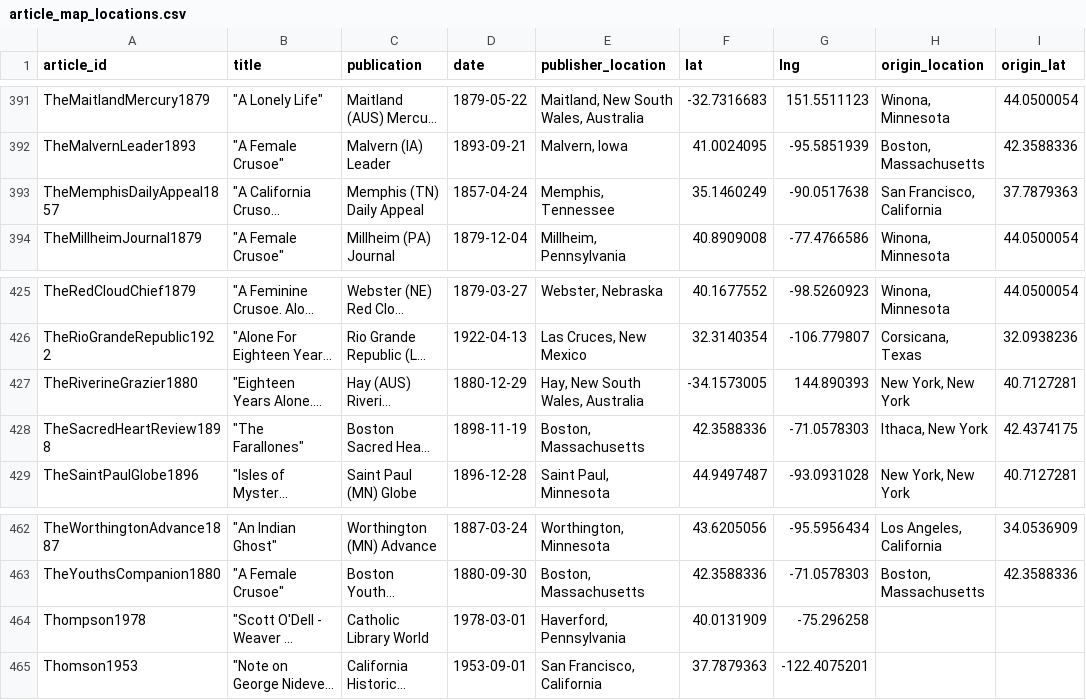
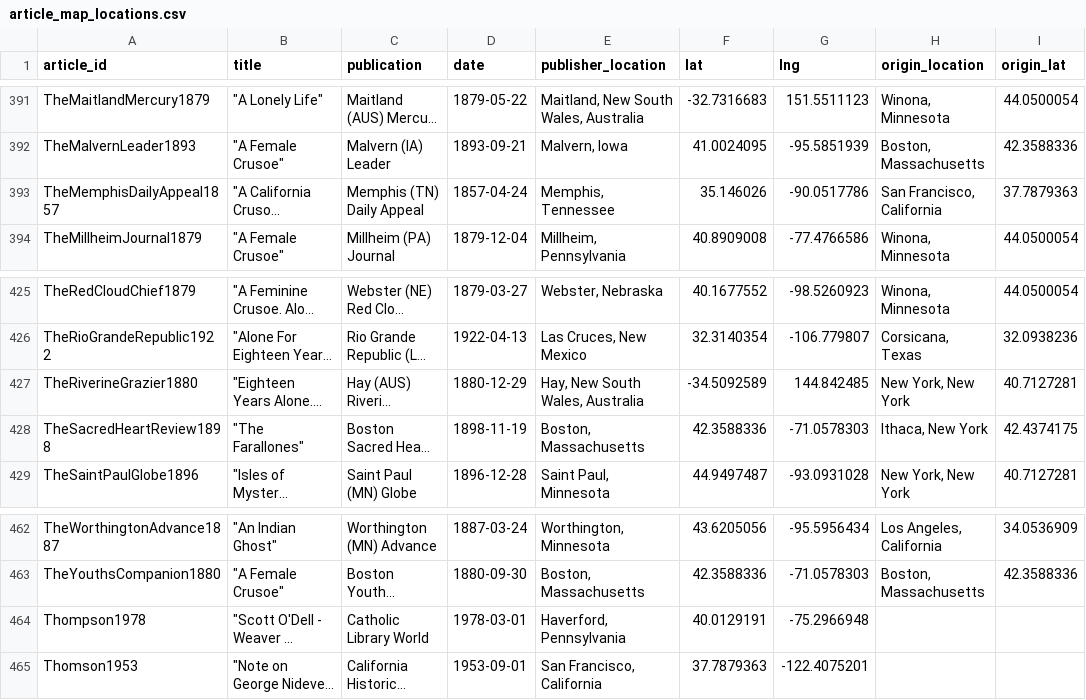
Before and after one commit to uiuc-ischool/lonewoman, a CSV file: _data/article_map_locations.csv, drawn as a sheet; only a part is shown, gaps mark what is left out; long unchanged cells end in …; the diff covers the shown part only; the diff names each change by its address in the sheet, - before the commit and + after, or states it on an @@ line.

```diff
--- a/_data/article_map_locations.csv
+++ b/_data/article_map_locations.csv
-F393 (lat): 35.1460249
+F393 (lat): 35.146026
-G393 (lng): -90.0517638
+G393 (lng): -90.0517786
-F427 (lat): -34.1573005
+F427 (lat): -34.5092589
-G427 (lng): 144.890393
+G427 (lng): 144.842485
-F464 (lat): 40.0131909
+F464 (lat): 40.0129191
-G464 (lng): -75.296258
+G464 (lng): -75.2966948
```
Also changed, not shown: 32 edited cells elsewhere in this file, 3 other files.
